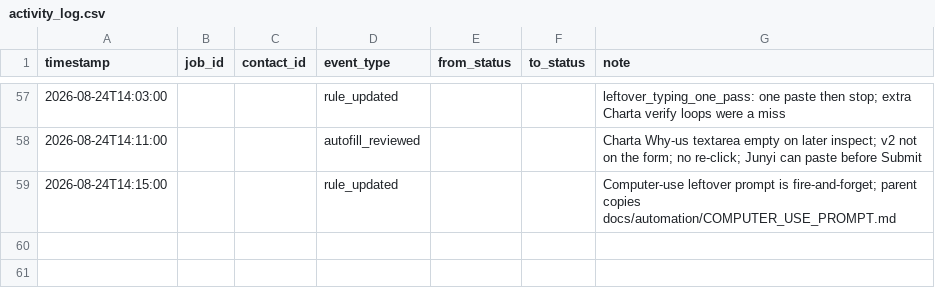
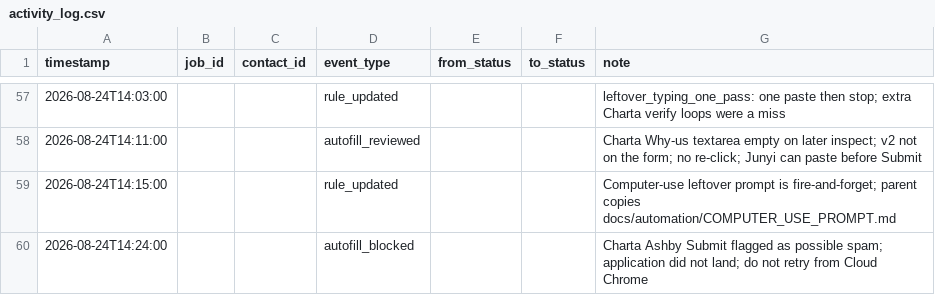
Before and after one commit to JunyiZhou-Conny/job-search-2026-2027-starter, a CSV file: data/activity_log.csv, drawn as a sheet; only a part is shown, gaps mark what is left out.

```diff
--- a/data/activity_log.csv
+++ b/data/activity_log.csv
@@ -59 +59,2 @@ timestamp,job_id,contact_id,event_type,from_status,to_status,note
 2026-08-24T14:15:00,,,rule_updated,,,"Computer-use leftover prompt is fire-and-forget; parent copies docs/automation/COMPUTER_USE_PROMPT.md"
+2026-08-24T14:24:00,,,autofill_blocked,,,"Charta Ashby Submit flagged as possible spam; application did not land; do not retry from Cloud Chrome"
```
Also changed, not shown: 3 other files.
